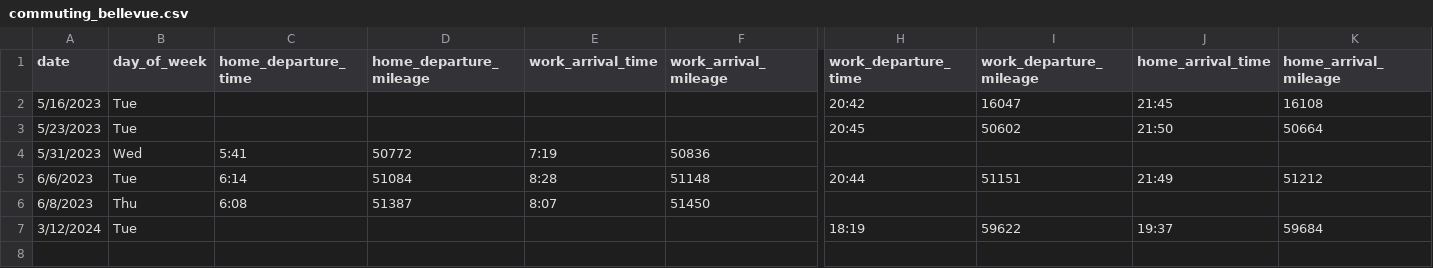
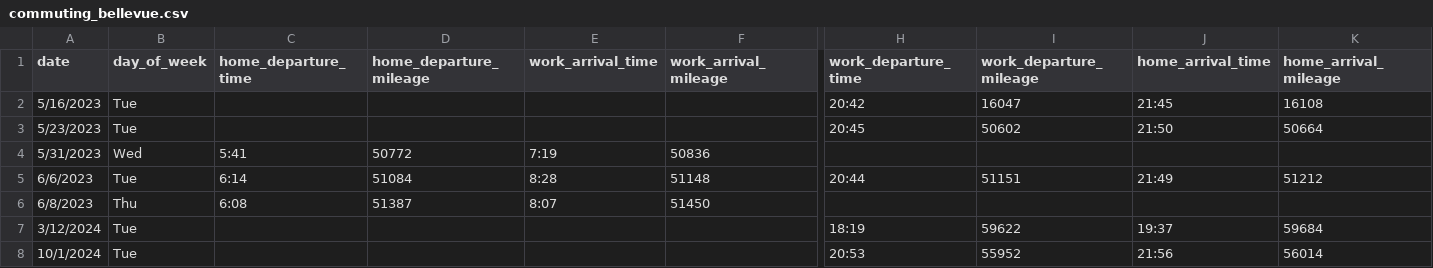
Before and after one commit to jahearn3/commuting, a CSV file: commuting_bellevue.csv, drawn as a sheet; only a part is shown, gaps mark what is left out; rows hold the shown columns only; the diff names each change by its address in the sheet, - before the commit and + after, or states it on an @@ line.

```diff
--- a/commuting_bellevue.csv
+++ b/commuting_bellevue.csv
+row 8: 10/1/2024 | Tue |  |  |  |  | 20:53 | 55952 | 21:56 | 56014
```
Also changed, not shown: commuting_port_orchard_driving.csv, 31 other files.
